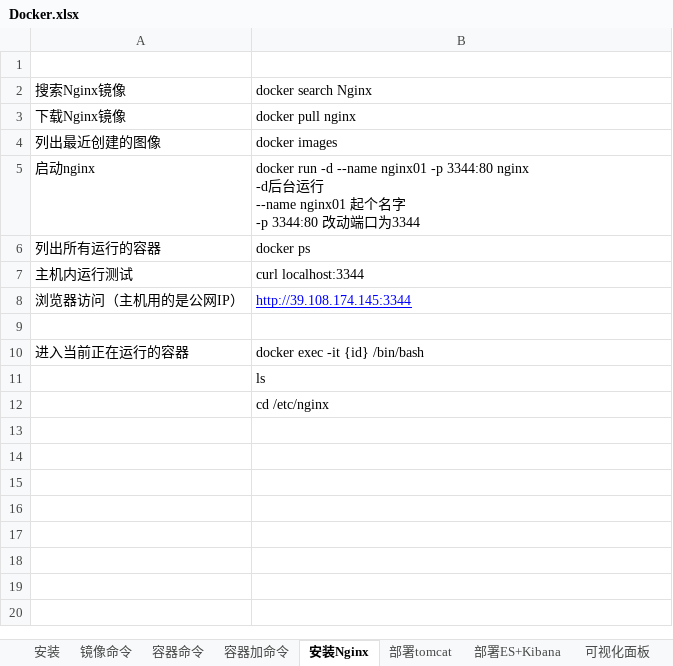
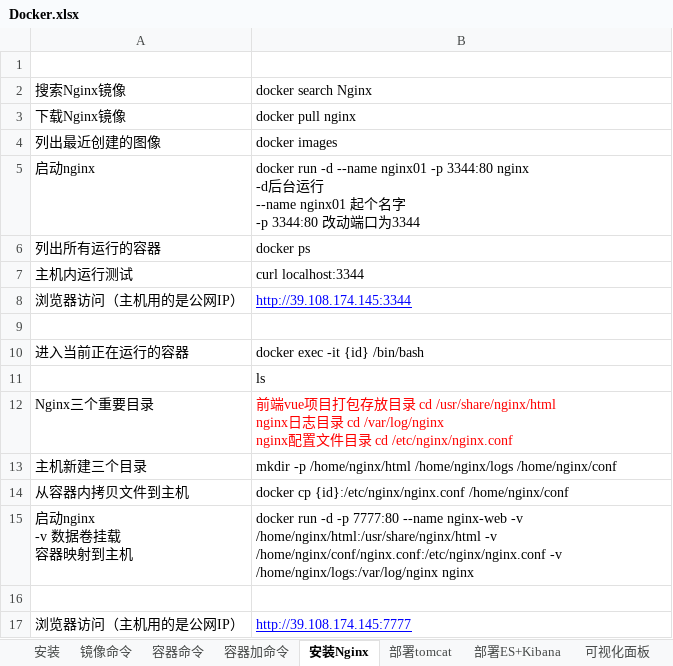
Before and after one commit to sunsetFog/record, an Excel workbook: java/Linux/Docker.xlsx, sheet 安装Nginx, drawn as a sheet; values as stored, in another font and other column widths than the file's, no borders; addresses are those after the commit; ↵ is a line break in a cell; the diff names each change by its address in the sheet, - before the commit and + after, or states it on an @@ line.

```diff
--- a/java/Linux/Docker.xlsx (sheet 安装Nginx)
+++ b/java/Linux/Docker.xlsx (sheet 安装Nginx)
+row 12: Nginx三个重要目录 | 前端vue项目打包存放目录 cd /usr/share/nginx/html ↵ nginx日志目录 cd /var/log/nginx ↵ nginx配置文件目录 cd /etc/nginx/nginx.conf
+row 13: 主机新建三个目录 | mkdir -p /home/nginx/html /home/nginx/logs /home/nginx/conf
+row 14: 从容器内拷贝文件到主机 | docker cp {id}:/etc/nginx/nginx.conf /home/nginx/conf
+row 15: 启动nginx ↵ -v 数据卷挂载 ↵ 容器映射到主机 | docker run -d -p 7777:80 --name nginx-web -v /home/nginx/html:/usr/share/nginx/html -v /home/nginx/conf/nginx.conf:/etc/nginx/nginx.conf -v /home/nginx/logs:/var/log/nginx nginx
-B16: cd /etc/nginx
+B16: (empty)
+row 17: 浏览器访问（主机用的是公网IP） | http://39.108.174.145:7777
```
Also changed, not shown: sheet 部署tomcat, sheet 容器命令, sheet mysql同步数据, charts or pictures, java/JeecgBoot/minio对象存储.xlsx, java/Linux/Docker_Desktop.xlsx, 2 other files.
